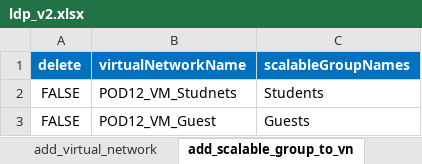
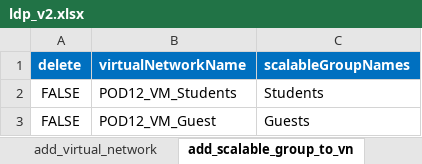
Before and after one commit to jmgawron/idle-pod12, an Excel workbook: ldp_v2.xlsx, sheet add_scalable_group_to_vn, drawn as a sheet; values as stored, in another font and other column widths than the file's, no borders; the diff names each change by its address in the sheet, - before the commit and + after, or states it on an @@ line.

Commit message:
XLS change VN

```diff
--- a/ldp_v2.xlsx (sheet add_scalable_group_to_vn)
+++ b/ldp_v2.xlsx (sheet add_scalable_group_to_vn)
-B2 (virtualNetworkName): POD12_VM_Studnets
+B2 (virtualNetworkName): POD12_VM_Students
```
Also changed, not shown: sheet add_virtual_network.
